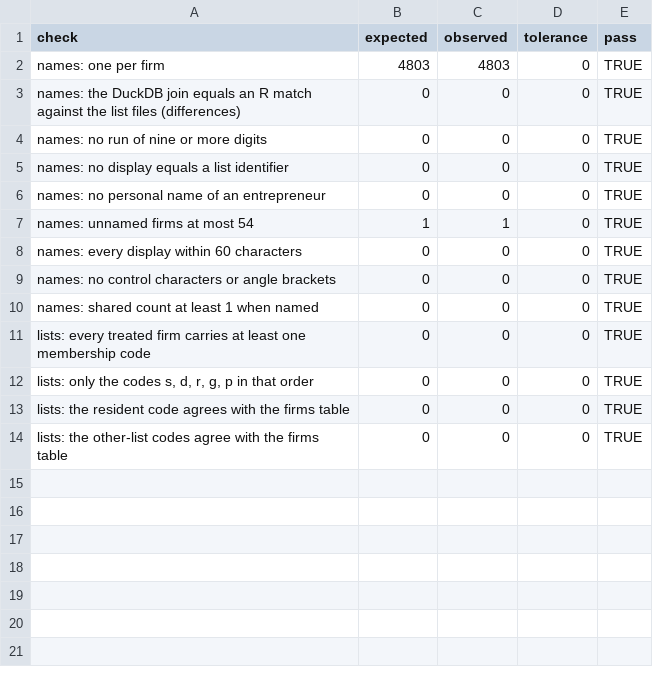
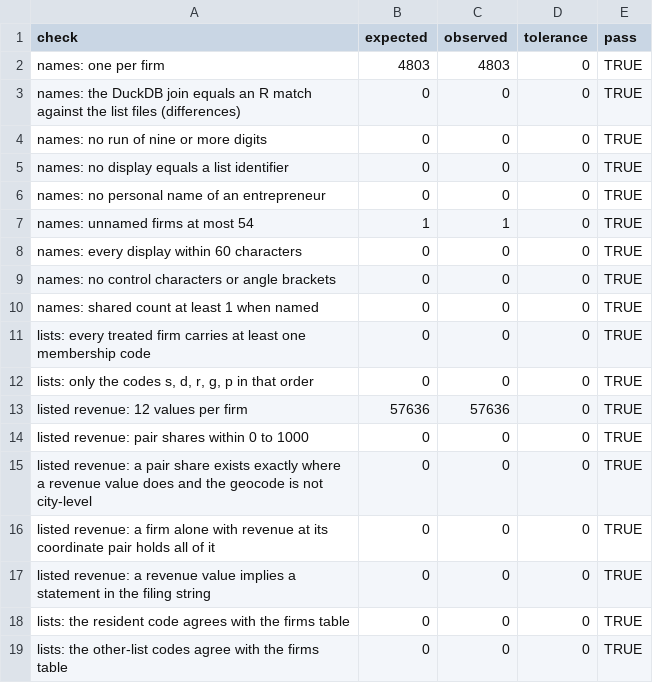
Before and after one commit to ArmenKaprelian/whostaysvisible, a CSV file: motion/data/treatednational.checks.csv, drawn as a sheet.

```diff
--- a/motion/data/treatednational.checks.csv
+++ b/motion/data/treatednational.checks.csv
@@ -12,2 +12,7 @@
 "lists: only the codes s, d, r, g, p in that order",0,0,0,TRUE
+"listed revenue: 12 values per firm",57636,57636,0,TRUE
+"listed revenue: pair shares within 0 to 1000",0,0,0,TRUE
+"listed revenue: a pair share exists exactly where a revenue value does and the geocode is not city-level",0,0,0,TRUE
+"listed revenue: a firm alone with revenue at its coordinate pair holds all of it",0,0,0,TRUE
+"listed revenue: a revenue value implies a statement in the filing string",0,0,0,TRUE
 "lists: the resident code agrees with the firms table",0,0,0,TRUE
```
Also changed, not shown: motion/data/moscowcells.checks.csv, motion/data/treated.checks.csv, 54 other files.
